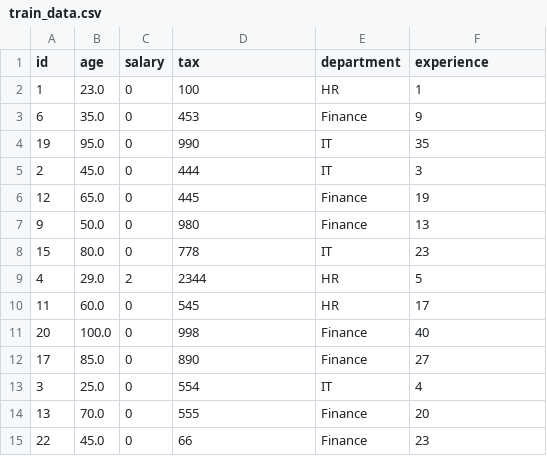
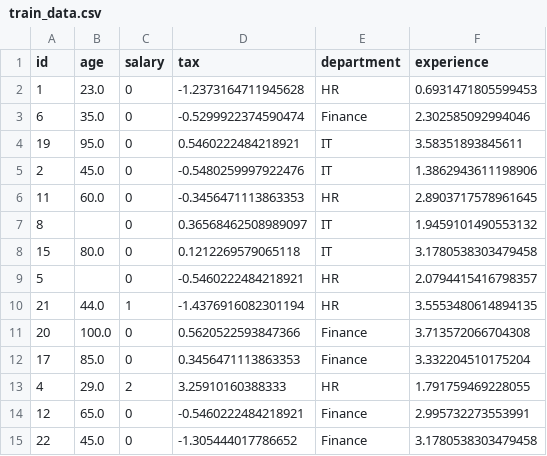
Before and after one commit to Reza-B/data_cleaner_dsl, a CSV file: train_data.csv, drawn as a sheet.

```diff
--- a/train_data.csv
+++ b/train_data.csv
@@ -1,15 +1,15 @@
 id,age,salary,tax,department,experience
-1,23.0,0,100,HR,1
-6,35.0,0,453,Finance,9
-19,95.0,0,990,IT,35
-2,45.0,0,444,IT,3
-12,65.0,0,445,Finance,19
-9,50.0,0,980,Finance,13
-15,80.0,0,778,IT,23
-4,29.0,2,2344,HR,5
-11,60.0,0,545,HR,17
-20,100.0,0,998,Finance,40
-17,85.0,0,890,Finance,27
-3,25.0,0,554,IT,4
-13,70.0,0,555,Finance,20
-22,45.0,0,66,Finance,23
+1,23.0,0,-1.2373164711945628,HR,0.6931471805599453
+6,35.0,0,-0.5299922374590474,Finance,2.302585092994046
+19,95.0,0,0.5460222484218921,IT,3.58351893845611
+2,45.0,0,-0.5480259997922476,IT,1.3862943611198906
+11,60.0,0,-0.3456471113863353,HR,2.8903717578961645
+8,,0,0.36568462508989097,IT,1.9459101490553132
+15,80.0,0,0.1212269579065118,IT,3.1780538303479458
+5,,0,-0.5460222484218921,HR,2.0794415416798357
+21,44.0,1,-1.4376916082301194,HR,3.5553480614894135
+20,100.0,0,0.5620522593847366,Finance,3.713572066704308
+17,85.0,0,0.3456471113863353,Finance,3.332204510175204
+4,29.0,2,3.25910160388333,HR,1.791759469228055
+12,65.0,0,-0.5460222484218921,Finance,2.995732273553991
+22,45.0,0,-1.305444017786652,Finance,3.1780538303479458
```
Also changed, not shown: cleaned_data.csv, sample_data.csv, 7 other files.
